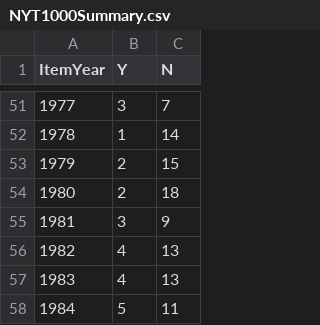
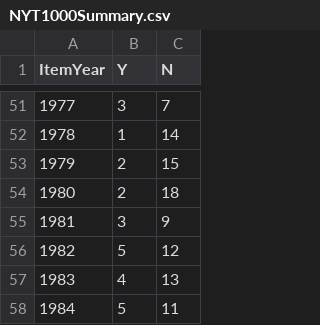
Before and after one commit to jacobmgreer/Media-Consumption, a CSV file: datasets/NYT1000/NYT1000Summary.csv, drawn as a sheet; only a part is shown, gaps mark what is left out.

```diff
--- a/datasets/NYT1000/NYT1000Summary.csv
+++ b/datasets/NYT1000/NYT1000Summary.csv
@@ -55,3 +55,3 @@
 1981,3,9
-1982,4,13
+1982,5,12
 1983,4,13
```
Also changed, not shown: datasets/GreatFilmsEbert/Data.csv, datasets/NYT1000/NYT1000Data.csv, 2 other files.
